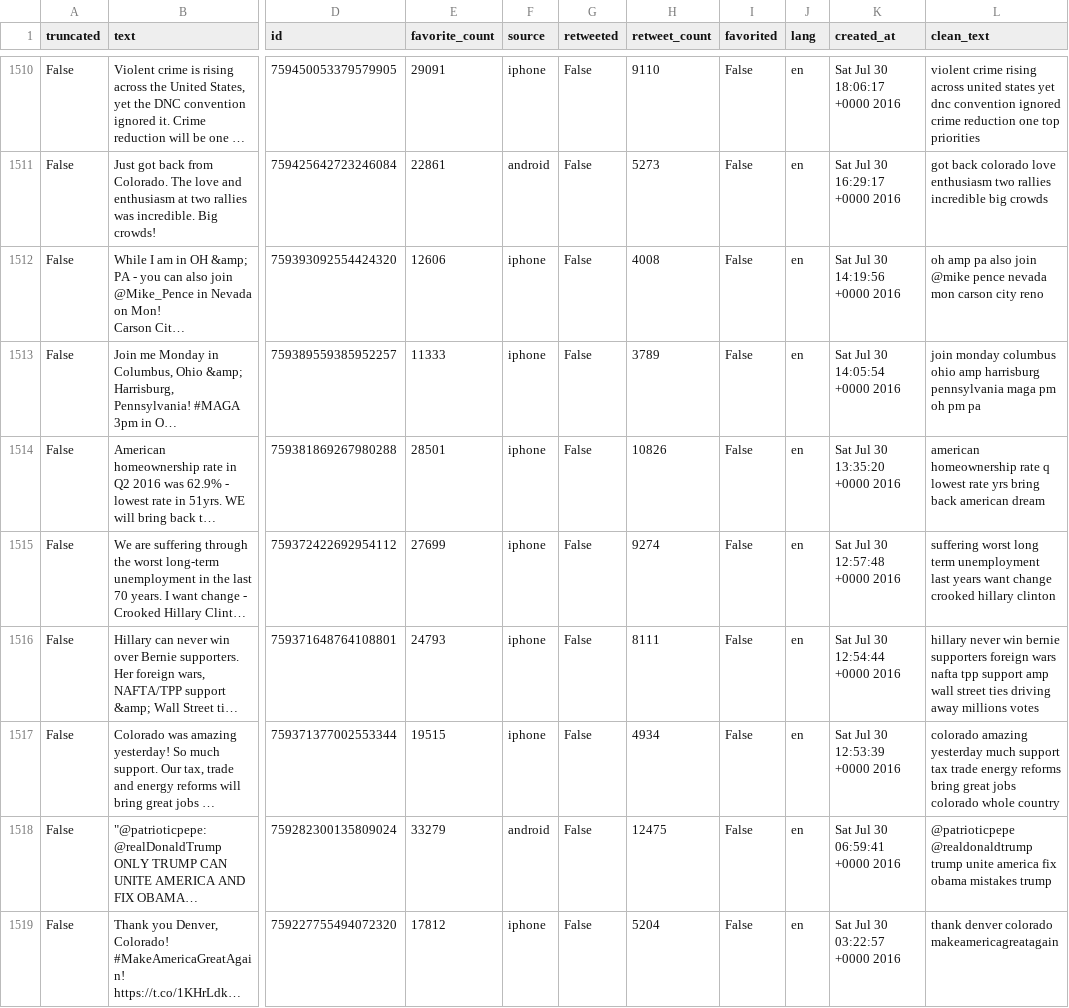
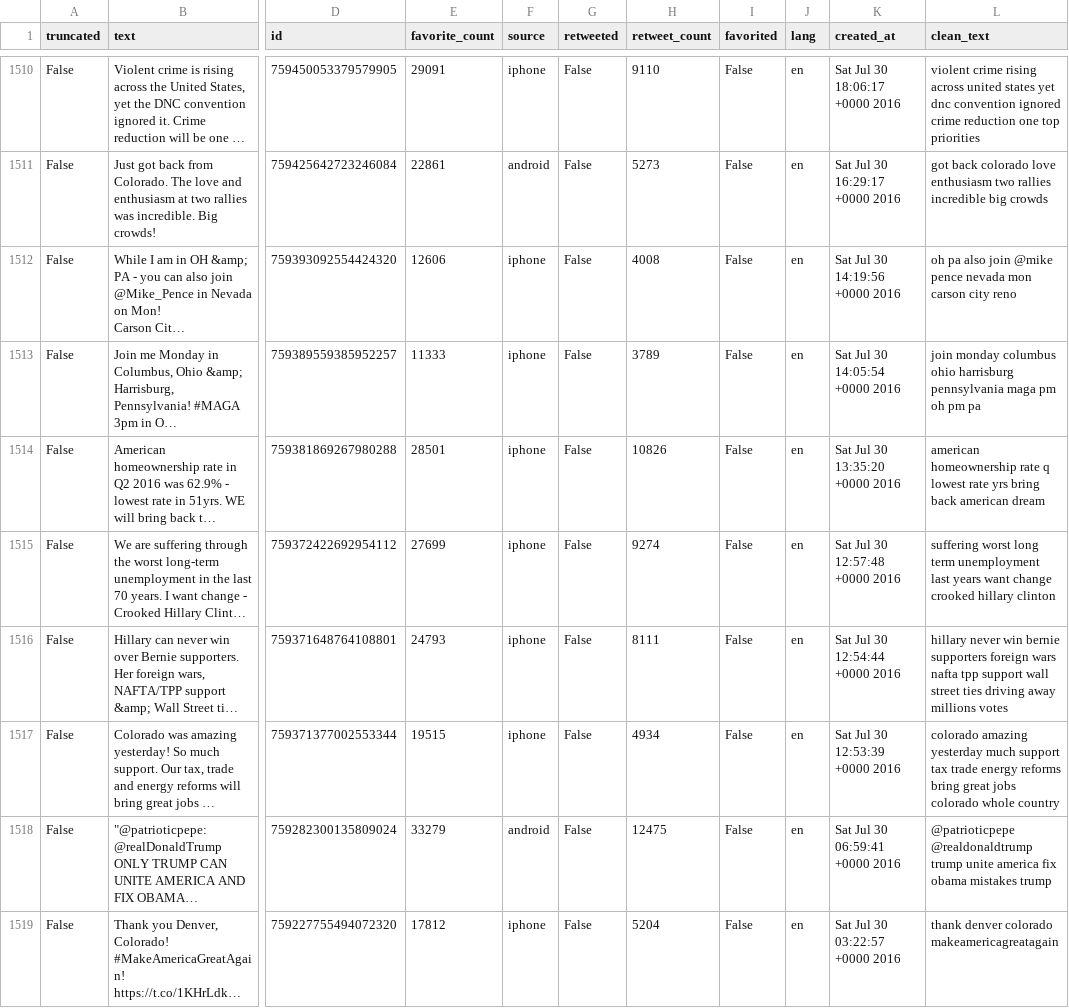
Before and after one commit to davegay11/Trump-Tweets, a CSV file: clean_data/clean_tweets.csv, drawn as a sheet; only a part is shown, gaps mark what is left out; long unchanged cells end in …; the diff covers the shown part only; the diff names each change by its address in the sheet, - before the commit and + after, or states it on an @@ line.

```diff
--- a/clean_data/clean_tweets.csv
+++ b/clean_data/clean_tweets.csv
-L1512 (clean_text): oh amp pa also…
+L1512 (clean_text): oh pa also…
-L1513 (clean_text): …columbus ohio amp harrisburg pennsylvania…
+L1513 (clean_text): …columbus ohio harrisburg pennsylvania…
-L1516 (clean_text): …tpp support amp wall street…
+L1516 (clean_text): …tpp support wall street…
```
Also changed, not shown: 185 edited cells elsewhere in this file, 2 other files.
